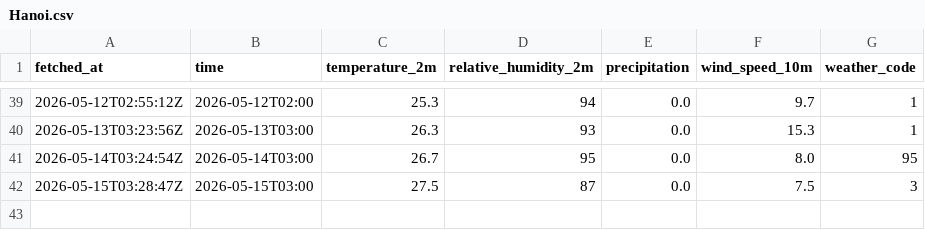
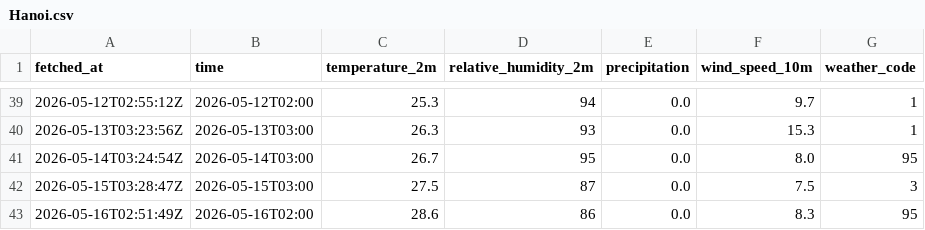
Before and after one commit to CrisAQ2410/weather_log, a CSV file: data/weather/Hanoi.csv, drawn as a sheet; only a part is shown, gaps mark what is left out.

Commit message:
data: update weather data - 2026-05-16 02:51 UTC

```diff
--- a/data/weather/Hanoi.csv
+++ b/data/weather/Hanoi.csv
@@ -42 +42,2 @@ fetched_at,time,temperature_2m,relative_humidity_2m,precipitation,wind_speed_10m
 2026-05-15T03:28:47Z,2026-05-15T03:00,27.5,87,0.0,7.5,3
+2026-05-16T02:51:49Z,2026-05-16T02:00,28.6,86,0.0,8.3,95
```
Also changed, not shown: data/weather/Da_Nang.csv, data/weather/Ho_Chi_Minh.csv.
